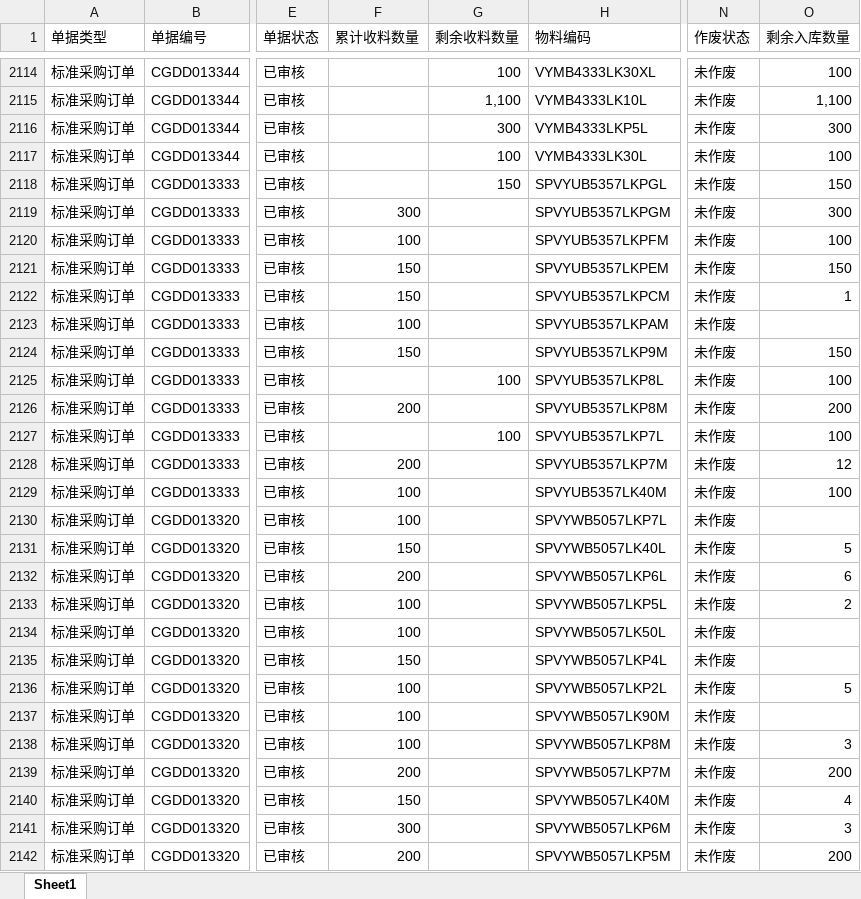
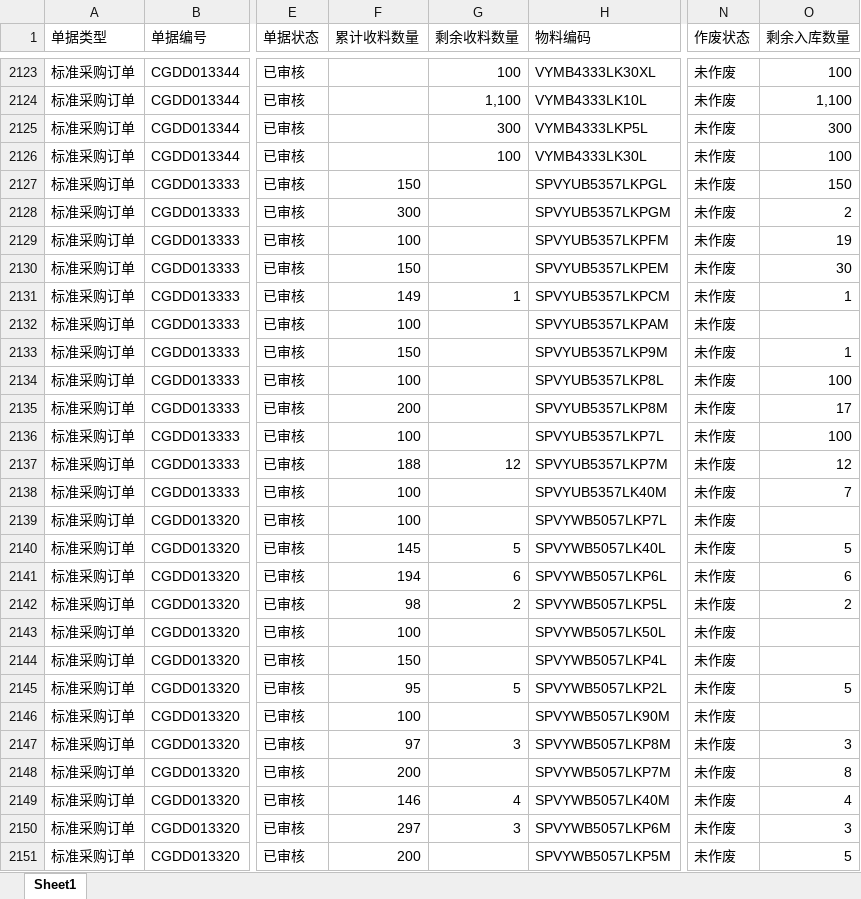
Before and after one commit to yikeqingsongguo/HY.supply-chain-management, an Excel workbook: src/采购订单.xlsx, sheet Sheet1, drawn as a sheet; only a part is shown, gaps mark what is left out; values as stored, in another font and other column widths than the file's, no borders; addresses are those after the commit; the diff covers the shown part only; the diff names each change by its address in the sheet, - before the commit and + after, or states it on an @@ line.

```diff
--- a/src/采购订单.xlsx (sheet Sheet1)
+++ b/src/采购订单.xlsx (sheet Sheet1)
-F2127 (累计收料数量): (empty)
+F2127 (累计收料数量): 150
-G2127 (剩余收料数量): 150
+G2127 (剩余收料数量): (empty)
-O2128 (剩余入库数量): 300
+O2128 (剩余入库数量): 2
-O2129 (剩余入库数量): 100
+O2129 (剩余入库数量): 19
-O2130 (剩余入库数量): 150
+O2130 (剩余入库数量): 30
-F2131 (累计收料数量): 150
+F2131 (累计收料数量): 149
-G2131 (剩余收料数量): (empty)
+G2131 (剩余收料数量): 1
-O2133 (剩余入库数量): 150
+O2133 (剩余入库数量): 1
-F2134 (累计收料数量): (empty)
+F2134 (累计收料数量): 100
-G2134 (剩余收料数量): 100
+G2134 (剩余收料数量): (empty)
-O2135 (剩余入库数量): 200
+O2135 (剩余入库数量): 17
-F2136 (累计收料数量): (empty)
+F2136 (累计收料数量): 100
-G2136 (剩余收料数量): 100
+G2136 (剩余收料数量): (empty)
-F2137 (累计收料数量): 200
+F2137 (累计收料数量): 188
-G2137 (剩余收料数量): (empty)
+G2137 (剩余收料数量): 12
-O2138 (剩余入库数量): 100
+O2138 (剩余入库数量): 7
-F2140 (累计收料数量): 150
+F2140 (累计收料数量): 145
-G2140 (剩余收料数量): (empty)
+G2140 (剩余收料数量): 5
-F2141 (累计收料数量): 200
+F2141 (累计收料数量): 194
-G2141 (剩余收料数量): (empty)
+G2141 (剩余收料数量): 6
-F2142 (累计收料数量): 100
+F2142 (累计收料数量): 98
-G2142 (剩余收料数量): (empty)
+G2142 (剩余收料数量): 2
-F2145 (累计收料数量): 100
+F2145 (累计收料数量): 95
-G2145 (剩余收料数量): (empty)
+G2145 (剩余收料数量): 5
-F2147 (累计收料数量): 100
+F2147 (累计收料数量): 97
-G2147 (剩余收料数量): (empty)
+G2147 (剩余收料数量): 3
-O2148 (剩余入库数量): 200
+O2148 (剩余入库数量): 8
-F2149 (累计收料数量): 150
+F2149 (累计收料数量): 146
-G2149 (剩余收料数量): (empty)
+G2149 (剩余收料数量): 4
-F2150 (累计收料数量): 300
+F2150 (累计收料数量): 297
-G2150 (剩余收料数量): (empty)
+G2150 (剩余收料数量): 3
-O2151 (剩余入库数量): 200
+O2151 (剩余入库数量): 5
```
Also changed, not shown: 14 added rows, 30 removed rows and 387 edited cells elsewhere in this sheet, src/otd_apply.xlsx, src/otd_recv.xlsx, 1 other file.
